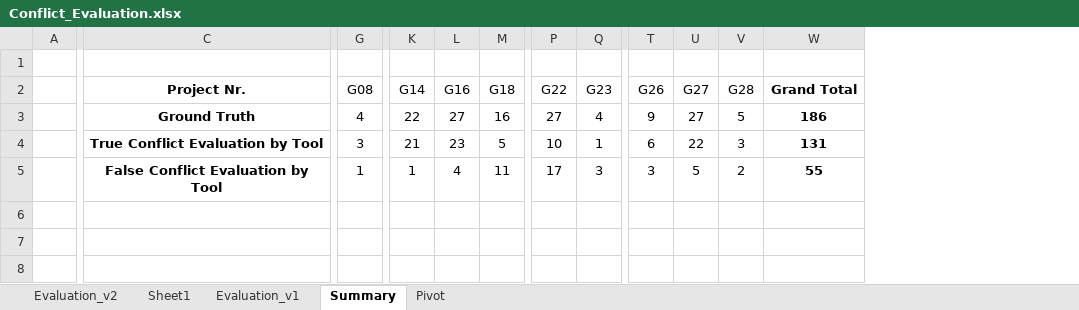
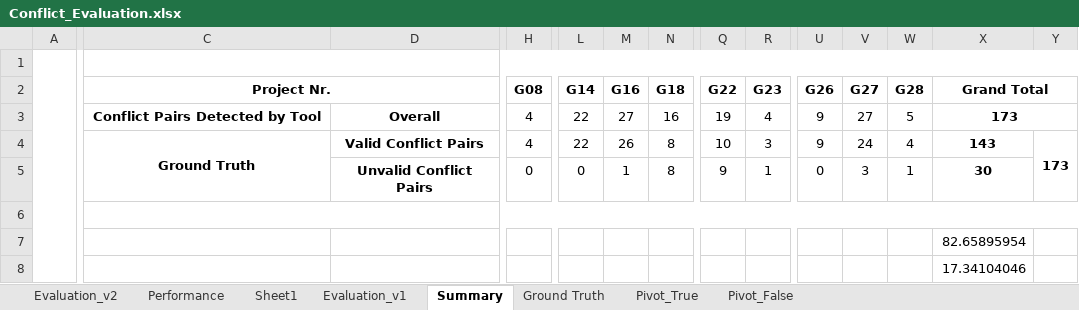
Before and after one commit to amirrabieyannejad/conflict_analysis_between_USs, an Excel workbook: 00_annotated_datasets/Conflict_Evaluation.xlsx, sheet Summary, drawn as a sheet; only a part is shown, gaps mark what is left out; values as stored, in another font and other column widths than the file's, no borders; addresses are those after the commit; rows hold the shown columns only; the diff covers the shown part only; the diff names each change by its address in the sheet, - before the commit and + after, or states it on an @@ line.

```diff
--- a/00_annotated_datasets/Conflict_Evaluation.xlsx (sheet Summary)
+++ b/00_annotated_datasets/Conflict_Evaluation.xlsx (sheet Summary)
-sheet tab: Pivot
+sheet tab: Pivot_True
+sheet tab: Performance
+sheet tab: Ground Truth
+sheet tab: Pivot_False
+column D, rows 3-4: Overall | Valid Conflict Pairs
+column Y, row 4: 173
+A1:B8 merged
+C1:Y1 merged
+C2:D2 merged
-H2:W2 bold: off
+H2:W2 bold: on
+X2:Y2 merged
-C3 (Project Nr.): Ground Truth
+C3 (Project Nr.): Conflict Pairs Detected by Tool
-Q3 (G22): 27
+Q3 (G22): 19
-X3 (Grand Total): 186
+X3 (Grand Total): 173
+X3:Y3 merged
-C4 (Project Nr.): True Conflict Evaluation by Tool
+C4 (Project Nr.): Ground Truth
+C4:C5 merged
-H4 (G08): 3
+H4 (G08): 4
-L4 (G14): 21
+L4 (G14): 22
-M4 (G16): 23
+M4 (G16): 26
-N4 (G18): 5
+N4 (G18): 8
-R4 (G23): 1
+R4 (G23): 3
-U4 (G26): 6
+U4 (G26): 9
-V4 (G27): 22
+V4 (G27): 24
-W4 (G28): 3
+W4 (G28): 4
-X4 (Grand Total): 131
+X4 (Grand Total): 143
+row 5:  |  | Unvalid Conflict Pairs | 0 | 0 | 1 | 8 | 9 | 1 | 0 | 3 | 1 | 30
-row 6:  | False Conflict Evaluation by Tool | 1 | 1 | 4 | 11 | 17 | 3 | 3 | 5 | 2 | 55
+row 6: (empty)
+C6:Y6 merged
+row 7:  |  |  |  |  |  |  |  |  |  |  |  | 82.65895954
+row 8:  |  |  |  |  |  |  |  |  |  |  |  | 17.34104046
```
Also changed, not shown: cell formats elsewhere in this sheet, sheet Evaluation_v2, sheet Pivot_True, formulas that keep their value, hidden cells, 00_annotated_datasets/extractFromJSONFiles_Version(new).xlsm, 15 other files.
